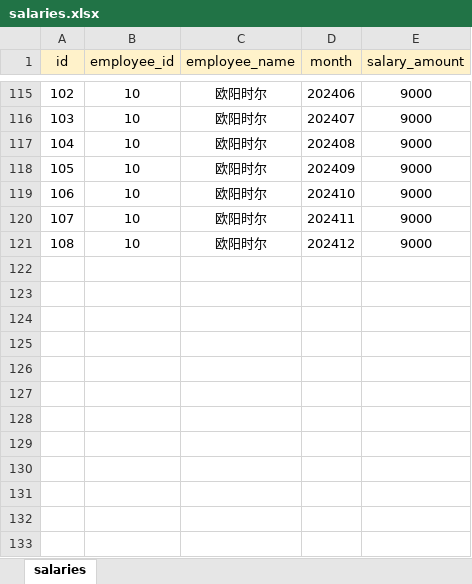
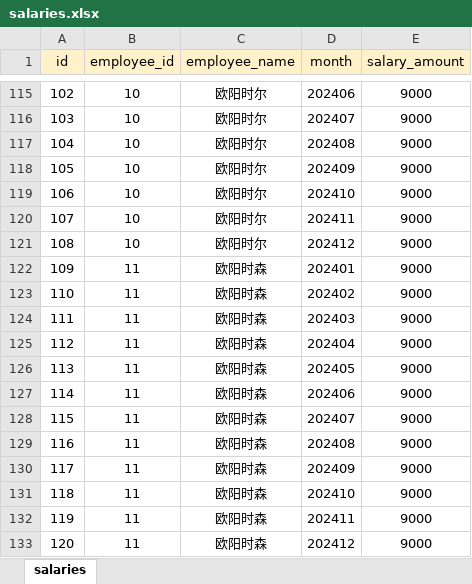
Before and after one commit to sarah9724/sical, an Excel workbook: salaries.xlsx, sheet salaries, drawn as a sheet; only a part is shown, gaps mark what is left out; values as stored, in another font and other column widths than the file's, no borders; the diff names each change by its address in the sheet, - before the commit and + after, or states it on an @@ line.

```diff
--- a/salaries.xlsx (sheet salaries)
+++ b/salaries.xlsx (sheet salaries)
+row 122: 109 | 11 | 欧阳时森 | 202401 | 9000
+row 123: 110 | 11 | 欧阳时森 | 202402 | 9000
+row 124: 111 | 11 | 欧阳时森 | 202403 | 9000
+row 125: 112 | 11 | 欧阳时森 | 202404 | 9000
+row 126: 113 | 11 | 欧阳时森 | 202405 | 9000
+row 127: 114 | 11 | 欧阳时森 | 202406 | 9000
+row 128: 115 | 11 | 欧阳时森 | 202407 | 9000
+row 129: 116 | 11 | 欧阳时森 | 202408 | 9000
+row 130: 117 | 11 | 欧阳时森 | 202409 | 9000
+row 131: 118 | 11 | 欧阳时森 | 202410 | 9000
+row 132: 119 | 11 | 欧阳时森 | 202411 | 9000
+row 133: 120 | 11 | 欧阳时森 | 202412 | 9000
```
Also changed, not shown: 5 other files.
